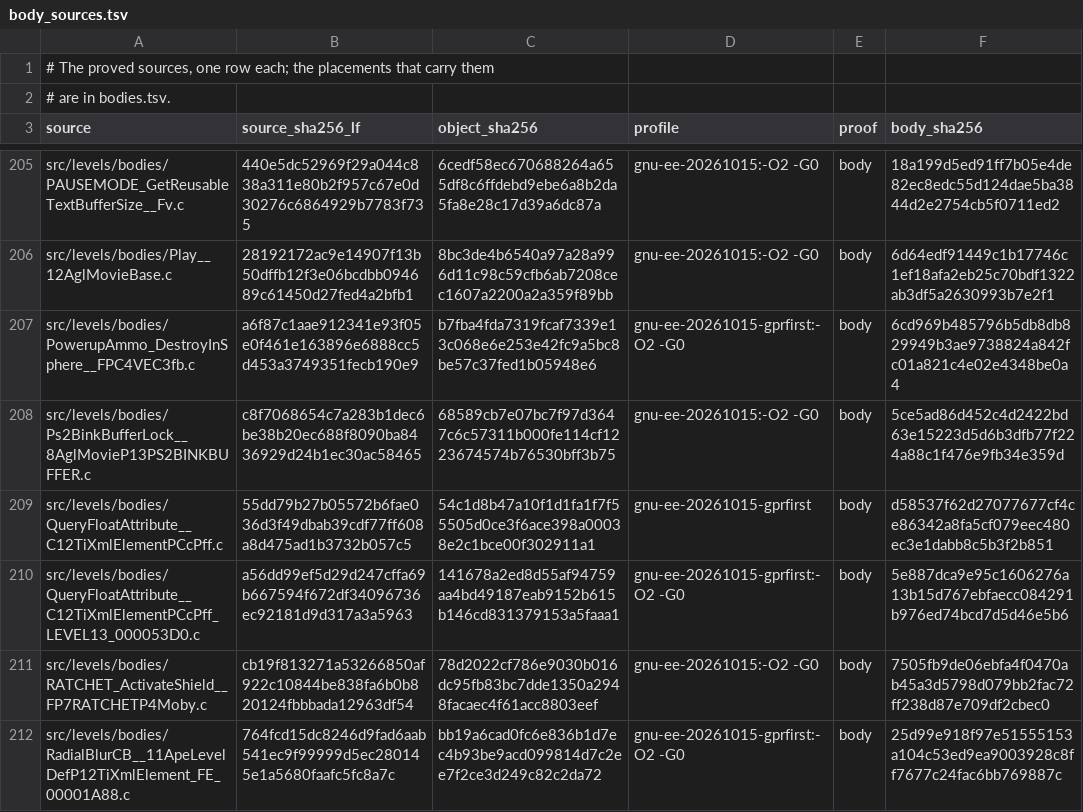
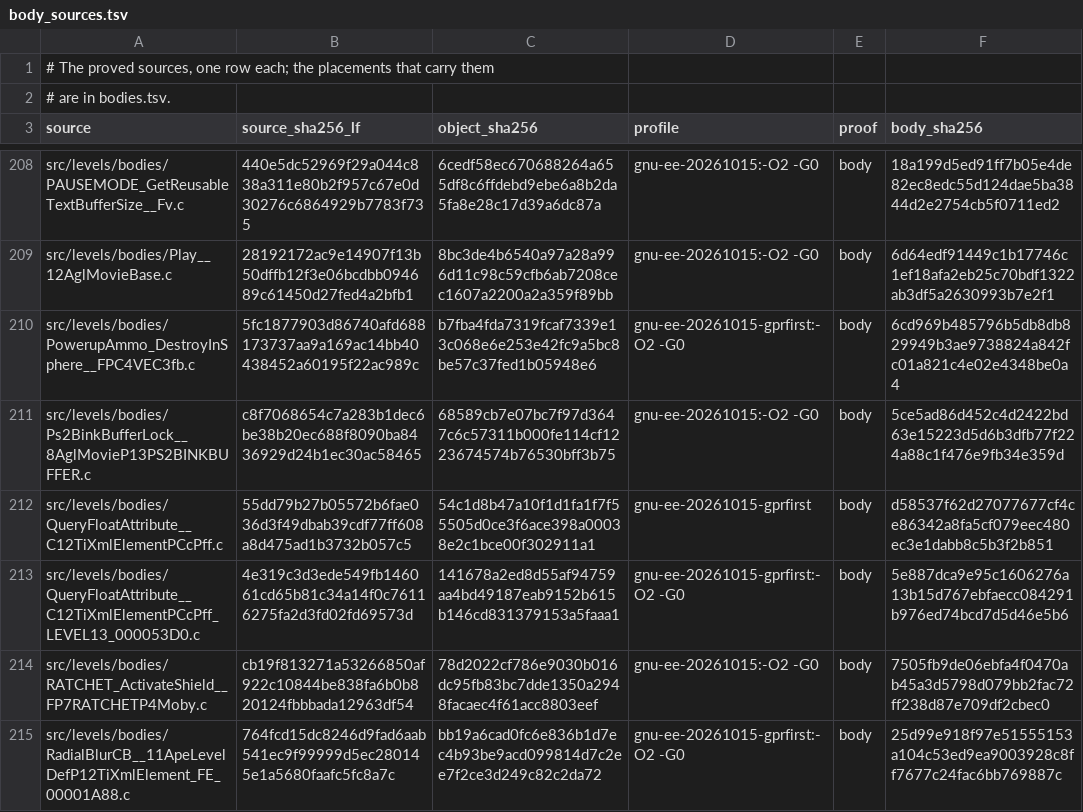
Before and after one commit to OpenRAC/rac-sac-decomp, a TSV file: config/levels/body_sources.tsv, drawn as a sheet; only a part is shown, gaps mark what is left out; the diff covers the shown part only.

Commit message:
Integrate the wave-6 lots: 2807 placements, 366 sources

```diff
--- a/config/levels/body_sources.tsv
+++ b/config/levels/body_sources.tsv
@@ -206,6 +209,6 @@ src/levels/bodies/PAUSEMODE_GetReusableTextBufferSize__Fv.c	440e5dc52969f29a044c
 src/levels/bodies/Play__12AglMovieBase.c	28192172ac9e14907f13b50dffb12f3e06bcdbb094689c61450d27fed4a2bfb1	8bc3de4b6540a97a28a996d11c98c59cfb6ab7208cec1607a2200a2a359f89bb	gnu-ee-20261015:-O2 -G0	body	6d64edf91449c1b17746c1ef18afa2eb25c70bdf1322ab3df5a2630993b7e2f1
-src/levels/bodies/PowerupAmmo_DestroyInSphere__FPC4VEC3fb.c	a6f87c1aae912341e93f05e0f461e163896e6888cc5d453a3749351fecb190e9	b7fba4fda7319fcaf7339e13c068e6e253e42fc9a5bc8be57c37fed1b05948e6	gnu-ee-20261015-gprfirst:-O2 -G0	body	6cd969b485796b5db8db829949b3ae9738824a842fc01a821c4e02e4348be0a4
+src/levels/bodies/PowerupAmmo_DestroyInSphere__FPC4VEC3fb.c	5fc1877903d86740afd688173737aa9a169ac14bb40438452a60195f22ac989c	b7fba4fda7319fcaf7339e13c068e6e253e42fc9a5bc8be57c37fed1b05948e6	gnu-ee-20261015-gprfirst:-O2 -G0	body	6cd969b485796b5db8db829949b3ae9738824a842fc01a821c4e02e4348be0a4
 src/levels/bodies/Ps2BinkBufferLock__8AglMovieP13PS2BINKBUFFER.c	c8f7068654c7a283b1dec6be38b20ec688f8090ba8436929d24b1ec30ac58465	68589cb7e07bc7f97d3647c6c57311b000fe114cf1223674574b76530bff3b75	gnu-ee-20261015:-O2 -G0	body	5ce5ad86d452c4d2422bd63e15223d5d6b3dfb77f224a88c1f476e9fb34e359d
 src/levels/bodies/QueryFloatAttribute__C12TiXmlElementPCcPff.c	55dd79b27b05572b6fae036d3f49dbab39cdf77ff608a8d475ad1b3732b057c5	54c1d8b47a10f1d1fa1f7f55505d0ce3f6ace398a00038e2c1bce00f302911a1	gnu-ee-20261015-gprfirst	body	d58537f62d27077677cf4ce86342a8fa5cf079eec480ec3e1dabb8c5b3f2b851
-src/levels/bodies/QueryFloatAttribute__C12TiXmlElementPCcPff_LEVEL13_000053D0.c	a56dd99ef5d29d247cffa69b667594f672df34096736ec92181d9d317a3a5963	141678a2ed8d55af94759aa4bd49187eab9152b615b146cd831379153a5faaa1	gnu-ee-20261015-gprfirst:-O2 -G0	body	5e887dca9e95c1606276a13b15d767ebfaecc084291b976ed74bcd7d5d46e5b6
+src/levels/bodies/QueryFloatAttribute__C12TiXmlElementPCcPff_LEVEL13_000053D0.c	4e319c3d3ede549fb146061cd65b81c34a14f0c76116275fa2d3fd02fd69573d	141678a2ed8d55af94759aa4bd49187eab9152b615b146cd831379153a5faaa1	gnu-ee-20261015-gprfirst:-O2 -G0	body	5e887dca9e95c1606276a13b15d767ebfaecc084291b976ed74bcd7d5d46e5b6
 src/levels/bodies/RATCHET_ActivateShield__FP7RATCHETP4Moby.c	cb19f813271a53266850af922c10844be838fa6b0b820124fbbbada12963df54	78d2022cf786e9030b016dc95fb83bc7dde1350a2948facaec4f61acc8803eef	gnu-ee-20261015:-O2 -G0	body	7505fb9de06ebfa4f0470ab45a3d5798d079bb2fac72ff238d87e709df2cbec0
```
Also changed, not shown: 3 added rows and 11 edited cells elsewhere in this file, config/boot/body_sources.tsv, config/levels/bodies.tsv, 3 other files.
